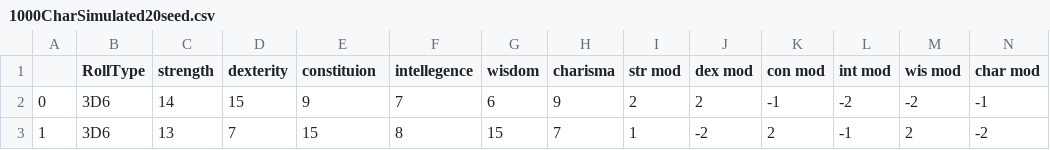
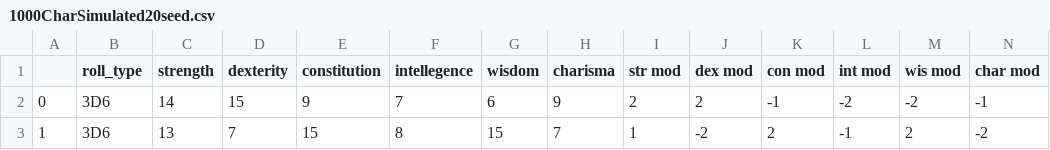
Before and after one commit to JohnErnestBonanno/5E_Stat_Gen, a CSV file: 1000CharSimulated20seed.csv, drawn as a sheet; only a part is shown.

Commit message:
Fix Constitution Spelling Mistake and Rerun

```diff
--- a/1000CharSimulated20seed.csv
+++ b/1000CharSimulated20seed.csv
@@ -1,2 +1,2 @@
-,RollType,strength,dexterity,constituion,intellegence,wisdom,charisma,str mod,dex mod,con mod,int mod,wis mod,char mod
+,roll_type,strength,dexterity,constitution,intellegence,wisdom,charisma,str mod,dex mod,con mod,int mod,wis mod,char mod
 0,3D6,14,15,9,7,6,9,2,2,-1,-2,-2,-1
```
Also changed, not shown: 3 other files.
